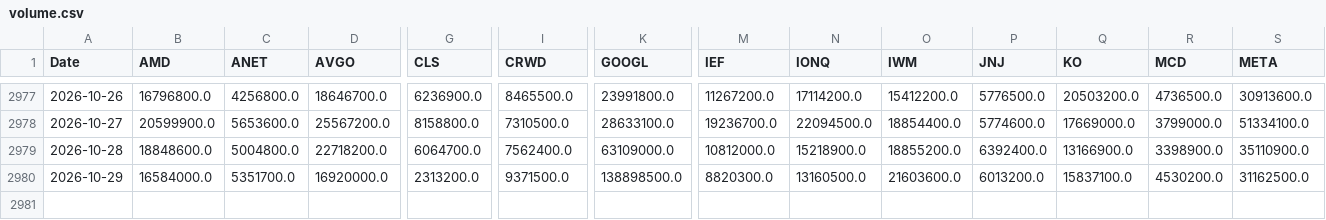
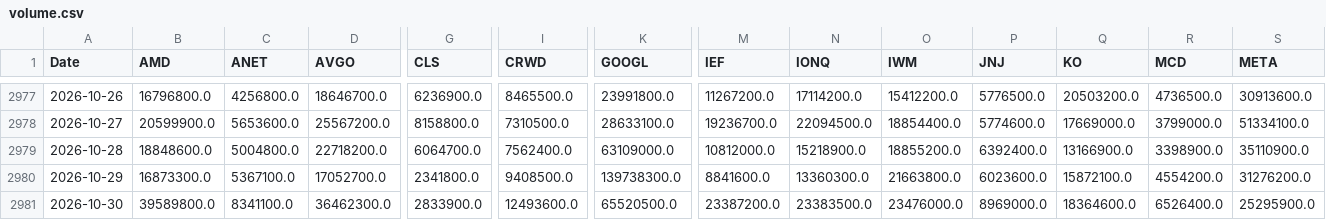
Before and after one commit to gbalocchi/datos-acciones, a CSV file: datos/volume.csv, drawn as a sheet; only a part is shown, gaps mark what is left out; rows hold the shown columns only; the diff covers the shown part only; the diff names each change by its address in the sheet, - before the commit and + after, or states it on an @@ line.

Commit message:
datos 2026-10-31

```diff
--- a/datos/volume.csv
+++ b/datos/volume.csv
-B2980 (AMD): 16584000.0
+B2980 (AMD): 16873300.0
-C2980 (ANET): 5351700.0
+C2980 (ANET): 5367100.0
-D2980 (AVGO): 16920000.0
+D2980 (AVGO): 17052700.0
-G2980 (CLS): 2313200.0
+G2980 (CLS): 2341800.0
-I2980 (CRWD): 9371500.0
+I2980 (CRWD): 9408500.0
-K2980 (GOOGL): 138898500.0
+K2980 (GOOGL): 139738300.0
-M2980 (IEF): 8820300.0
+M2980 (IEF): 8841600.0
-N2980 (IONQ): 13160500.0
+N2980 (IONQ): 13360300.0
-O2980 (IWM): 21603600.0
+O2980 (IWM): 21663800.0
-P2980 (JNJ): 6013200.0
+P2980 (JNJ): 6023600.0
-Q2980 (KO): 15837100.0
+Q2980 (KO): 15872100.0
-R2980 (MCD): 4530200.0
+R2980 (MCD): 4554200.0
-S2980 (META): 31162500.0
+S2980 (META): 31276200.0
+row 2981: 2026-10-30 | 39589800.0 | 8341100.0 | 36462300.0 | 2833900.0 | 12493600.0 | 65520500.0 | 23387200.0 | 23383500.0 | 23476000.0 | 8969000.0 | 18364600.0 | 6526400.0 | 25295900.0
```
Also changed, not shown: 15 edited cells elsewhere in this file, 38 other files.
